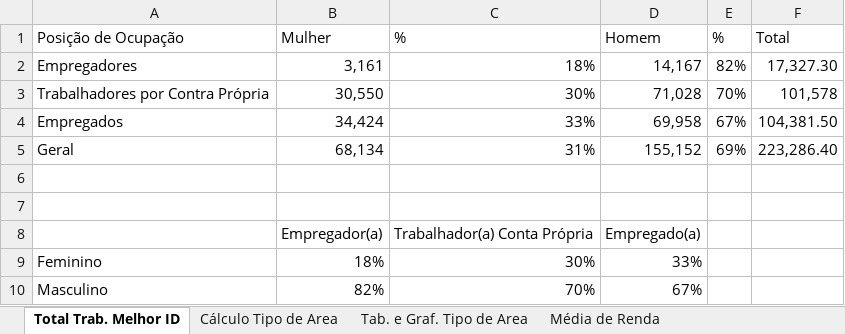
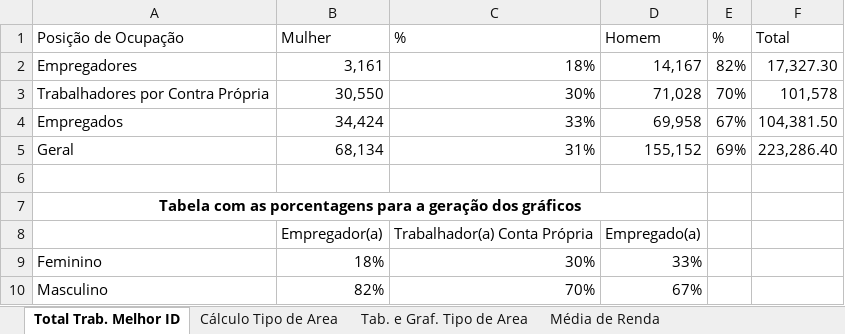
Before and after one commit to daianemartinst/lapei, an Excel workbook: 03_Sebrae/01_Relatório2022/Relatório_Sebrae2022/00_capítulo_PNADc/Planilha/PNAD_Melhor_idade_Resultados.xlsx, sheet Total Trab. Melhor ID, drawn as a sheet; values as stored, in another font and other column widths than the file's, no borders; charts and pictures not drawn; the diff names each change by its address in the sheet, - before the commit and + after, or states it on an @@ line.

Commit message:
Update PNAD_Melhor_idade_Resultados.xlsx

```diff
--- a/03_Sebrae/01_Relatório2022/Relatório_Sebrae2022/00_capítulo_PNADc/Planilha/PNAD_Melhor_idade_Resultados.xlsx (sheet Total Trab. Melhor ID)
+++ b/03_Sebrae/01_Relatório2022/Relatório_Sebrae2022/00_capítulo_PNADc/Planilha/PNAD_Melhor_idade_Resultados.xlsx (sheet Total Trab. Melhor ID)
-A7 (Posição de Ocupação): (empty)
+A7 (Posição de Ocupação): Tabela com as porcentagens para a geração dos gráficos
+A7:D7 merged
```
Also changed, not shown: sheet Cálculo Tipo de Area, sheet Calculo Escolaridade M, sheet Tabela e Grafico Total Raça, other sheet tabs, formulas that keep their value, charts or pictures.
